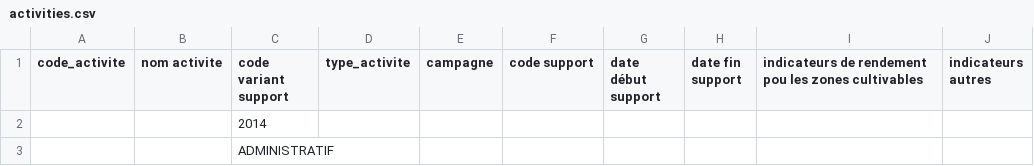
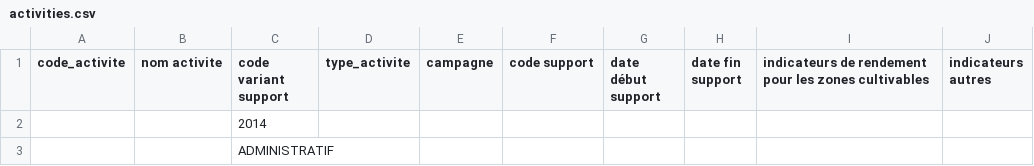
Before and after one commit to ekylibre/ekylibre, a CSV file: db/first_runs/demo/alamano/activities.csv, drawn as a sheet; only a part is shown.

Commit message:
Fixes activities import

```diff
--- a/db/first_runs/demo/alamano/activities.csv
+++ b/db/first_runs/demo/alamano/activities.csv
@@ -1,2 +1,2 @@
-code_activite,nom activite,code variant support,type_activite,campagne,code support,date début support,date fin support,indicateurs de rendement pou les zones cultivables,indicateurs autres
+code_activite,nom activite,code variant support,type_activite,campagne,code support,date début support,date fin support,indicateurs de rendement pour les zones cultivables,indicateurs autres
 ,,2014,,,,,,,
```
Also changed, not shown: 2 other files.
